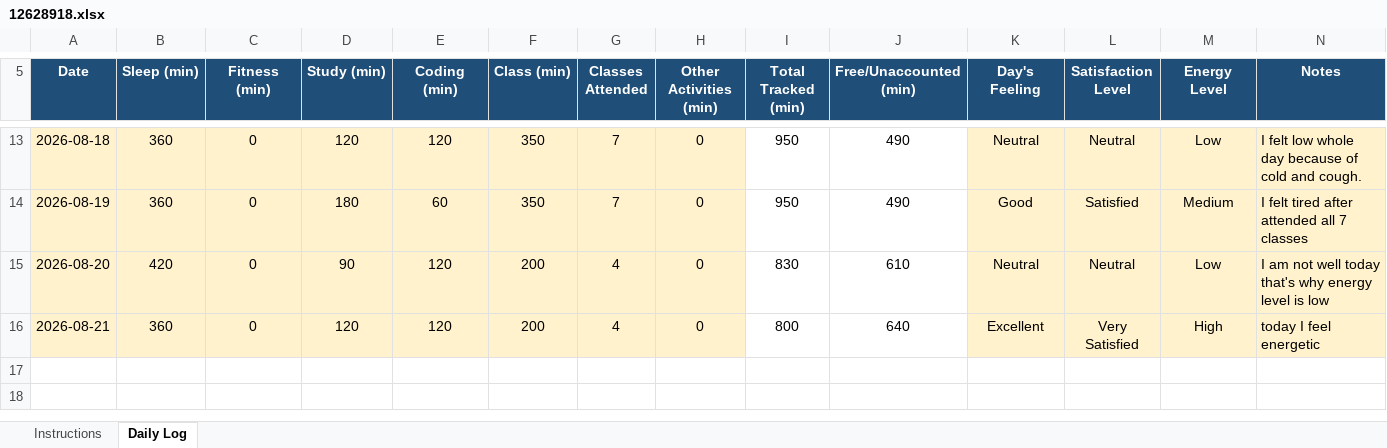
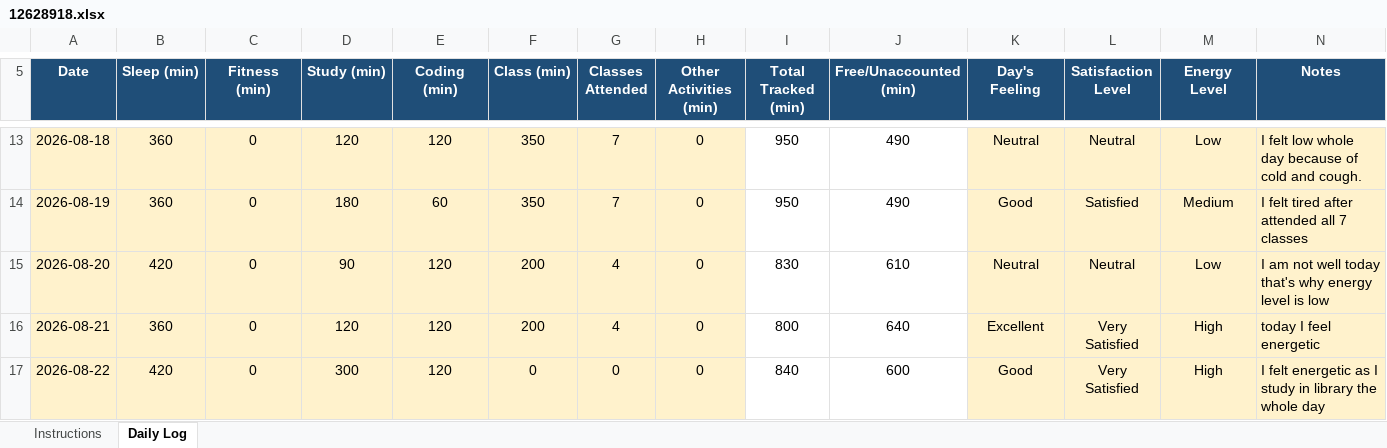
Before and after one commit to palak13102004/CAP776, an Excel workbook: 12628918.xlsx, sheet Daily Log, drawn as a sheet; only a part is shown, gaps mark what is left out; values as stored, in another font and other column widths than the file's, no borders; conditional formats not drawn; the diff names each change by its address in the sheet, - before the commit and + after, or states it on an @@ line.

Commit message:
8th commit

```diff
--- a/12628918.xlsx (sheet Daily Log)
+++ b/12628918.xlsx (sheet Daily Log)
+row 17: 2026-08-22 | 420 | 0 | 300 | 120 | 0 | 0 | 0 | 840 | 600 | Good | Very Satisfied | High | I felt energetic as I study in library the whole day
```
